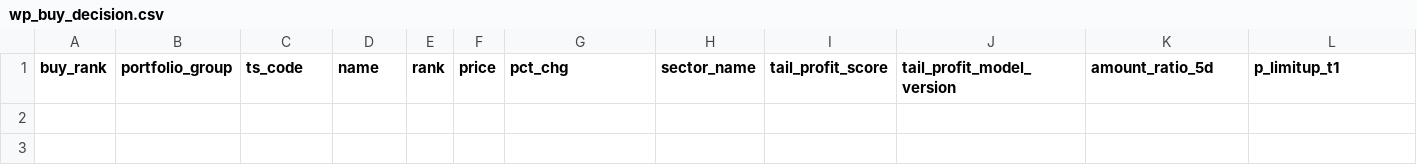
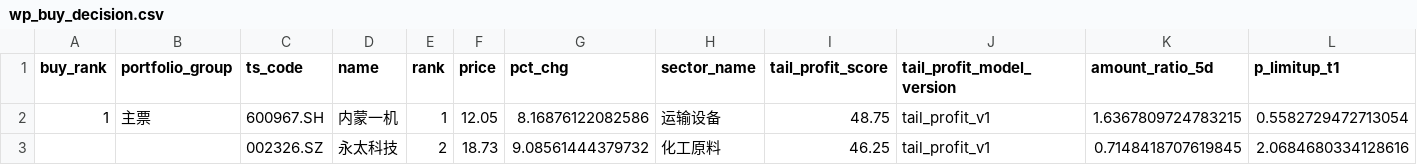
Before and after one commit to njedu2023-prog/WP, a CSV file: outputs/csv/wp_buy_decision.csv, drawn as a sheet; only a part is shown; rows hold the shown columns only; the diff names each change by its address in the sheet, - before the commit and + after, or states it on an @@ line.

```diff
--- a/outputs/csv/wp_buy_decision.csv
+++ b/outputs/csv/wp_buy_decision.csv
+row 2: 1 | 主票 | 600967.SH | 内蒙一机 | 1 | 12.05 | 8.16876122082586 | 运输设备 | 48.75 | tail_profit_v1 | 1.6367809724783215 | 0.5582729472713054
+row 3:  |  | 002326.SZ | 永太科技 | 2 | 18.73 | 9.08561444379732 | 化工原料 | 46.25 | tail_profit_v1 | 0.7148418707619845 | 2.0684680334128616
```
Also changed, not shown: data/direct/latest/wp_market_regime_input.csv, outputs/csv/wp_full_rank.csv, 18 other files.
